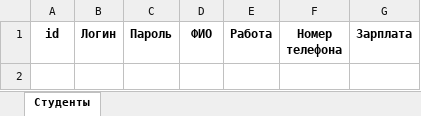
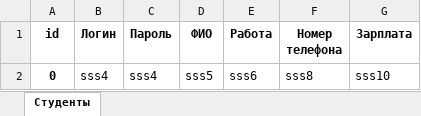
Before and after one commit to TsvekVladimir/Pracktikaonnew, an Excel workbook: data/database.xlsx, sheet Студенты, drawn as a sheet; values as stored, in another font and other column widths than the file's, no borders; the diff names each change by its address in the sheet, - before the commit and + after, or states it on an @@ line.

Commit message:
create new module on base def excel(fix)

```diff
--- a/data/database.xlsx (sheet Студенты)
+++ b/data/database.xlsx (sheet Студенты)
+row 2: 0 | sss4 | sss4 | sss5 | sss6 | sss8 | sss10
```
Also changed, not shown: 1 other file.
